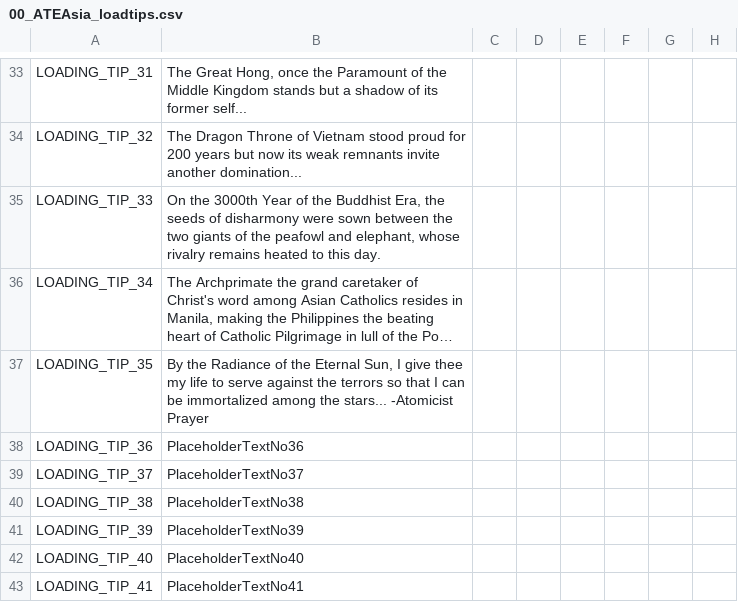
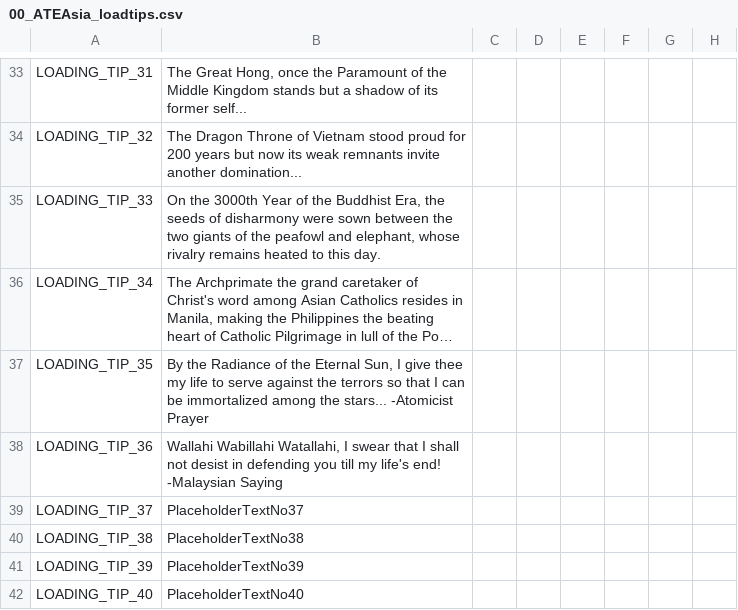
Before and after one commit to derdang/posttoyo, a CSV file: After the End Orientalis/localisation/00_ATEAsia_loadtips.csv, drawn as a sheet; only a part is shown, gaps mark what is left out; the shorter side is filled out with more unchanged rows; long unchanged cells end in …; the diff names each change by its address in the sheet, - before the commit and + after, or states it on an @@ line.

```diff
--- a/After the End Orientalis/localisation/00_ATEAsia_loadtips.csv
+++ b/After the End Orientalis/localisation/00_ATEAsia_loadtips.csv
-B38: PlaceholderTextNo36
+B38: Wallahi Wabillahi Watallahi, I swear that I shall not desist in defending you till my life's end! -Malaysian Saying
```
Also changed, not shown: After the End Orientalis/localisation/00_cultures.csv, After the End Orientalis/localisation/00_landmarks.csv, 45 other files.
